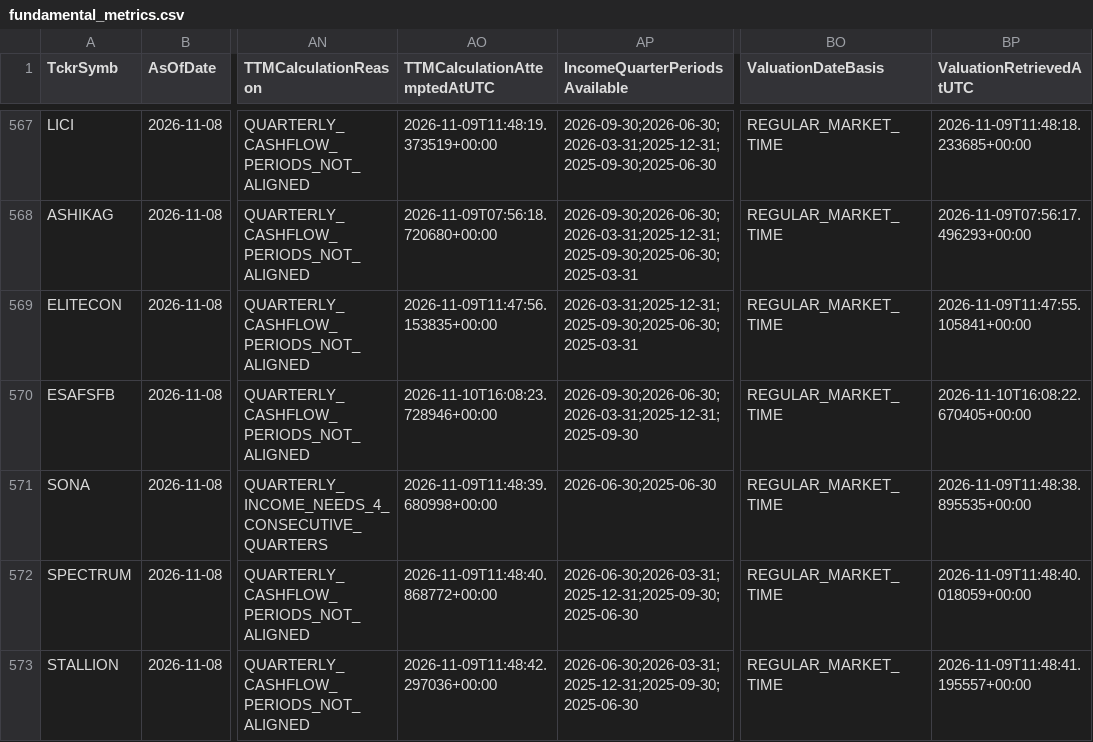
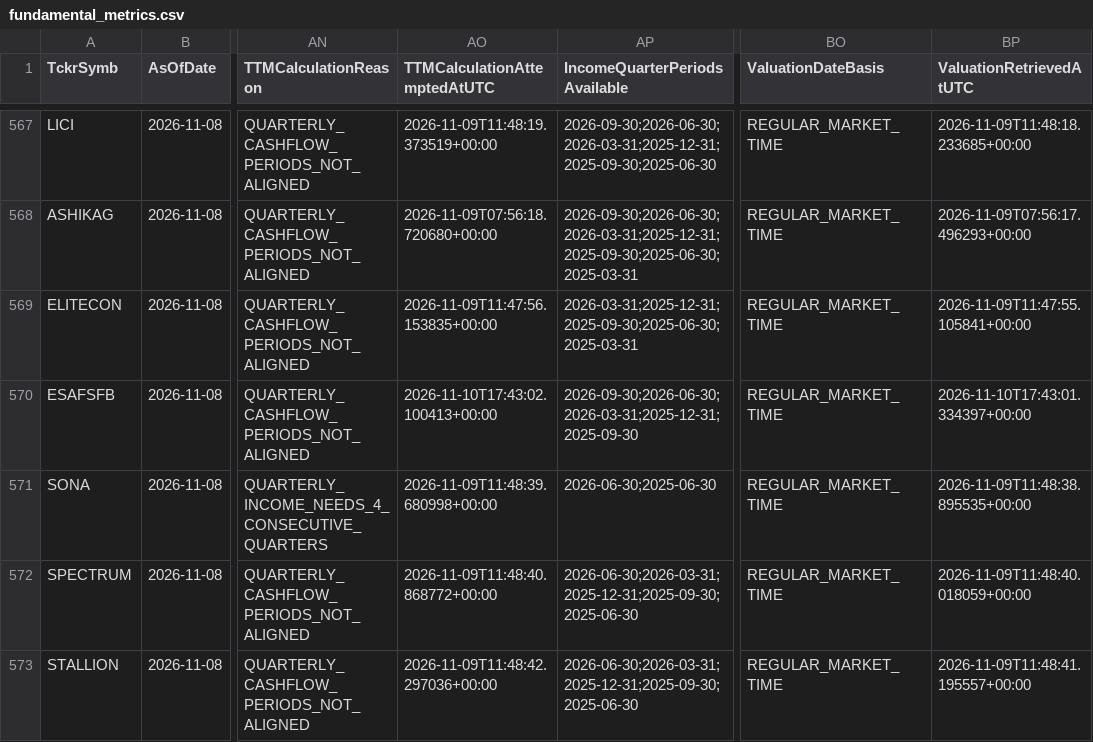
Before and after one commit to digitalmf78-pixel/AI-Trading-Bot, a CSV file: data/inputs/fundamental_metrics.csv, drawn as a sheet; only a part is shown, gaps mark what is left out; the diff covers the shown part only; the diff names each change by its address in the sheet, - before the commit and + after, or states it on an @@ line.

```diff
--- a/data/inputs/fundamental_metrics.csv
+++ b/data/inputs/fundamental_metrics.csv
-AO570 (TTMCalculationAttemptedAtUTC): 2026-11-10T16:08:23.728946+00:00
+AO570 (TTMCalculationAttemptedAtUTC): 2026-11-10T17:43:02.100413+00:00
-BP570 (ValuationRetrievedAtUTC): 2026-11-10T16:08:22.670405+00:00
+BP570 (ValuationRetrievedAtUTC): 2026-11-10T17:43:01.334397+00:00
```
Also changed, not shown: 26 edited cells elsewhere in this file, data/cache/fundamental_history/fundamental_metrics_2026-11-09.csv, 1 other file.
